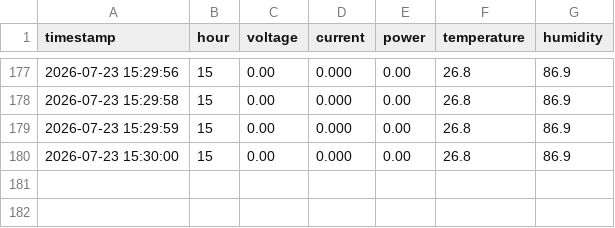
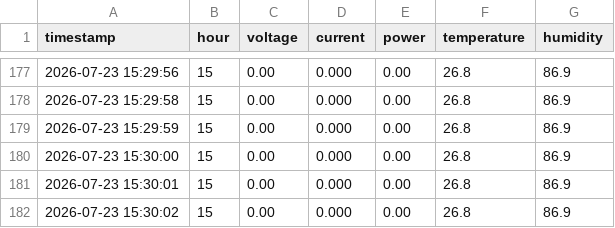
Before and after one commit to Santiagocfls/energy_monitor, a CSV file: data/sessions/2026-07-23_15-26-30.csv, drawn as a sheet; only a part is shown, gaps mark what is left out.

Commit message:
Auto-sync: Thu 23 Jul 15:30:03 -05 2026

```diff
--- a/data/sessions/2026-07-23_15-26-30.csv
+++ b/data/sessions/2026-07-23_15-26-30.csv
@@ -180 +180,3 @@ timestamp,hour,voltage,current,power,temperature,humidity
 2026-07-23 15:30:00,15,0.00,0.000,0.00,26.8,86.9
+2026-07-23 15:30:01,15,0.00,0.000,0.00,26.8,86.9
+2026-07-23 15:30:02,15,0.00,0.000,0.00,26.8,86.9
```
